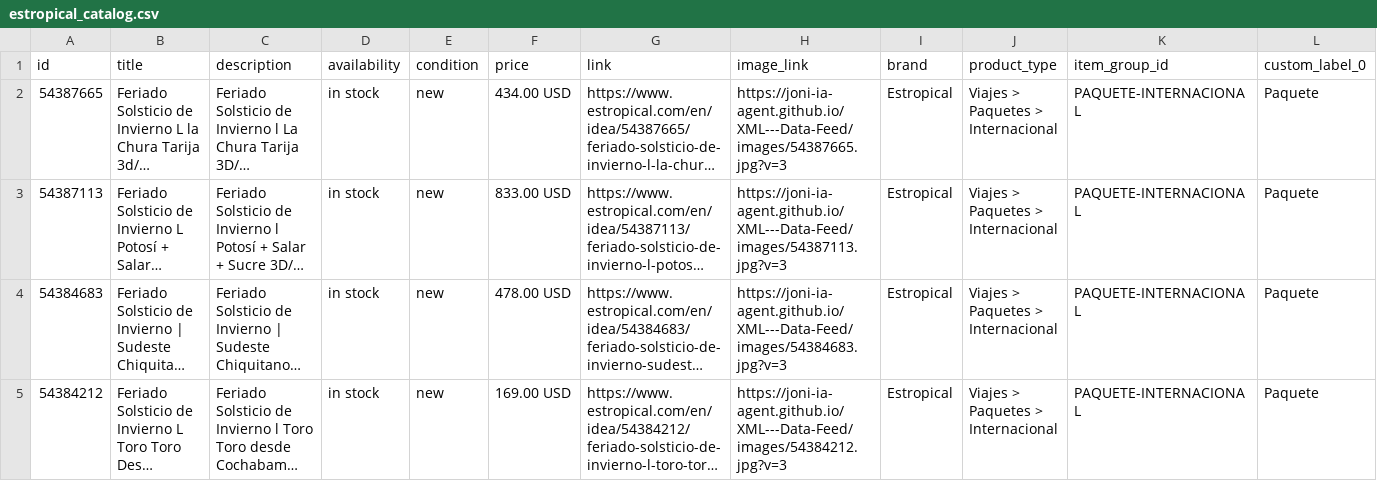
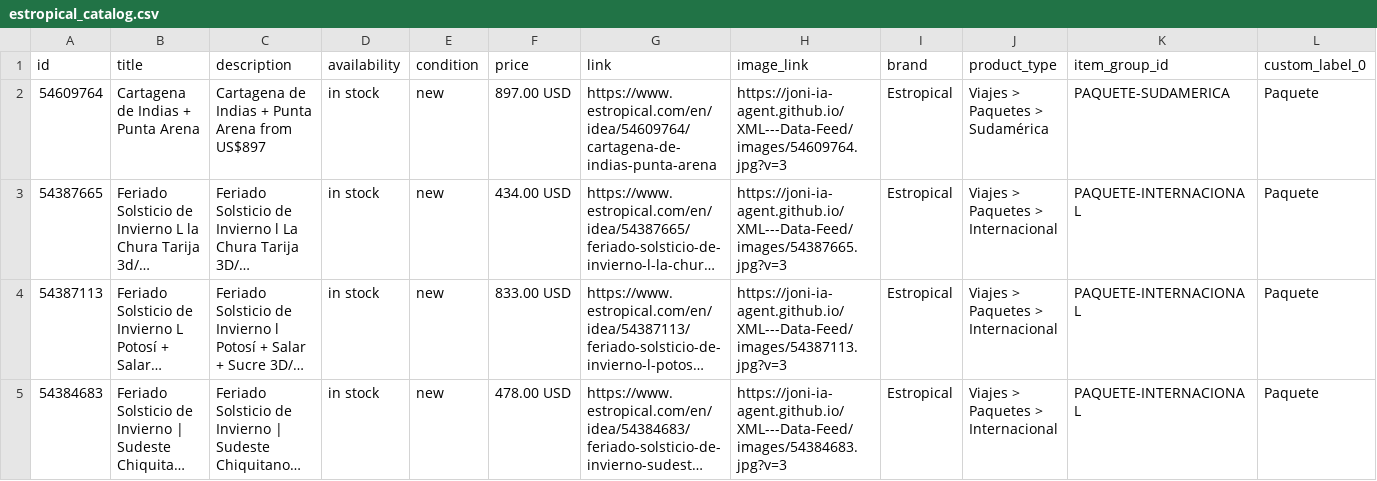
Before and after one commit to Joni-IA-Agent/XML---Data-Feed, a CSV file: docs/estropical_catalog.csv, drawn as a sheet; only a part is shown; the shorter side is filled out with more unchanged rows; long unchanged cells end in …; rows hold the shown columns only; the diff covers the shown part only; the diff names each change by its address in the sheet, - before the commit and + after, or states it on an @@ line.

```diff
--- a/docs/estropical_catalog.csv
+++ b/docs/estropical_catalog.csv
+row 2: 54609764 | Cartagena de Indias + Punta Arena | Cartagena de Indias + Punta Arena from US$897 | in stock | new | 897.00 USD | https://www.estropical.com/en/idea/54609764/cartagena-de-indias-punta-arena | https://joni-ia-agent.github.io/XML---Data-Feed/images/54609764.jpg?v=3 | Estropical | Viajes > Paquetes > Sudamérica | PAQUETE-SUDAMERICA | Paquete
```
Also changed, not shown: 1 removed row and 10 edited cells elsewhere in this file, 2 other files.
